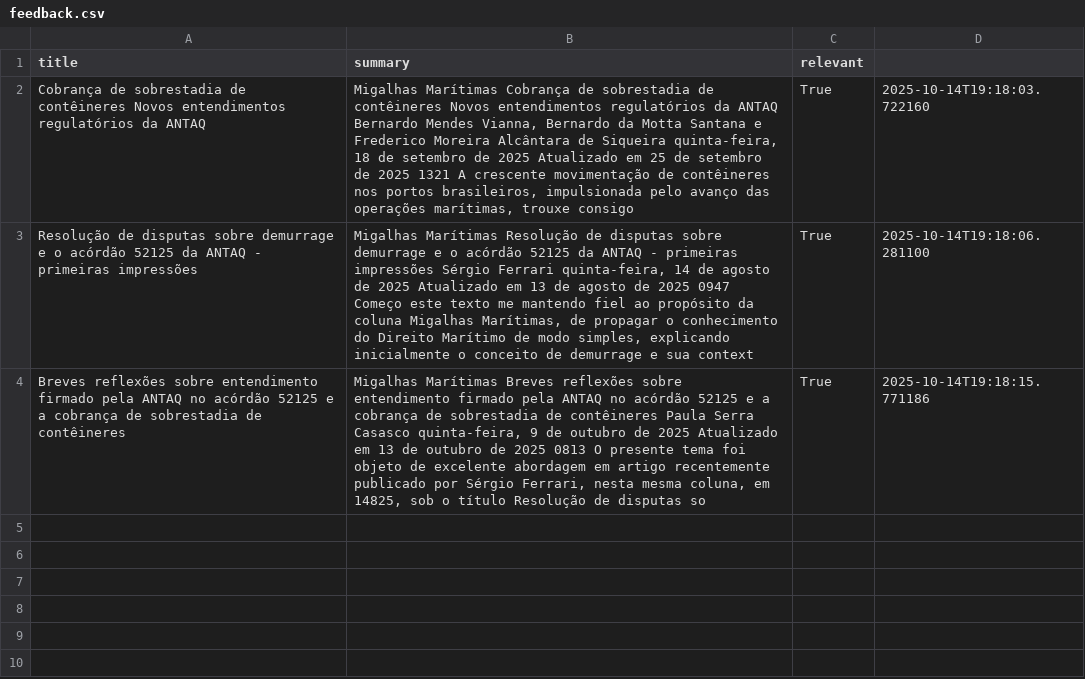
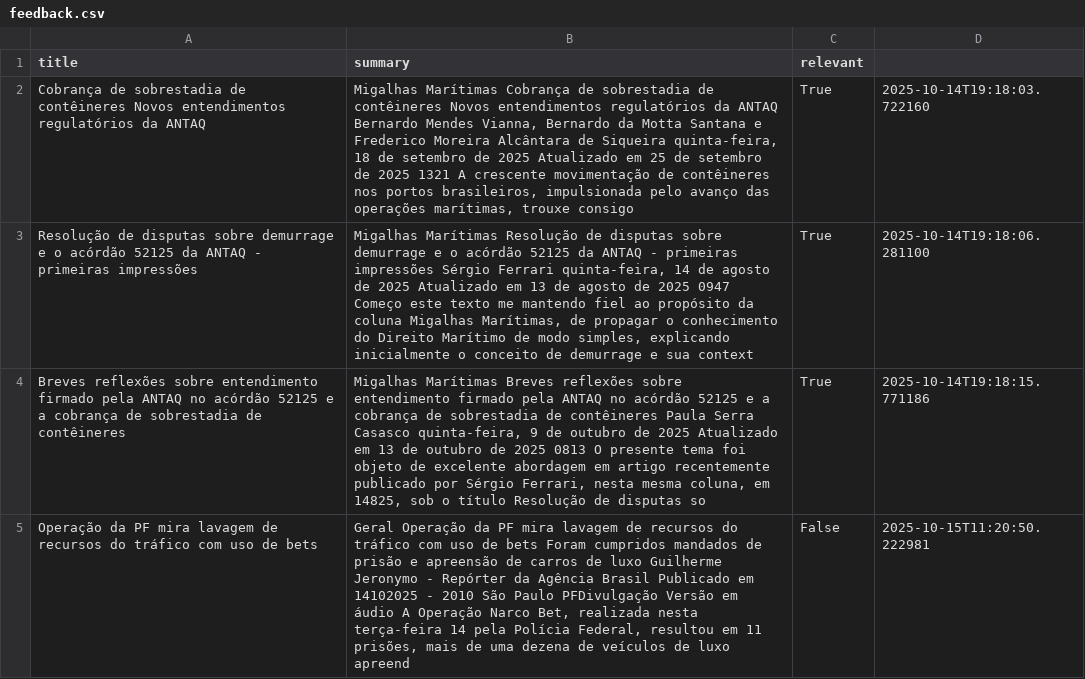
Before and after one commit to alexandrecamposcastro/news-bot-brazmar, a CSV file: feedback.csv, drawn as a sheet; the diff names each change by its address in the sheet, - before the commit and + after, or states it on an @@ line.

Commit message:
Add feedback: Operação da PF mira lavagem de...

```diff
--- a/feedback.csv
+++ b/feedback.csv
+row 5: Operação da PF mira lavagem de recursos do tráfico com uso de bets | Geral Operação da PF mira lavagem de recursos do tráfico com uso de bets Foram cumpridos mandados de prisão e apreensão de carros de luxo Guilherme Jeronymo - Repórter da Agência Brasil Publicado em 14102025 - 2010 São Paulo PFDivulgação Versão em áudio A Operação Narco Bet, realizada nesta terça-feira 14 pela Polícia Federal, resultou em 11 prisões, mais de uma dezena de veículos de luxo apreend | False | 2025-10-15T11:20:50.222981
```
